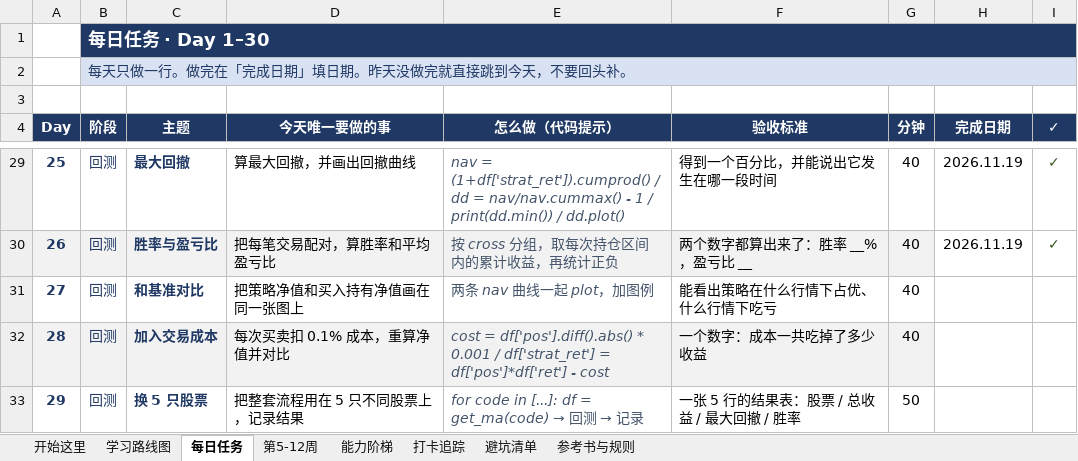
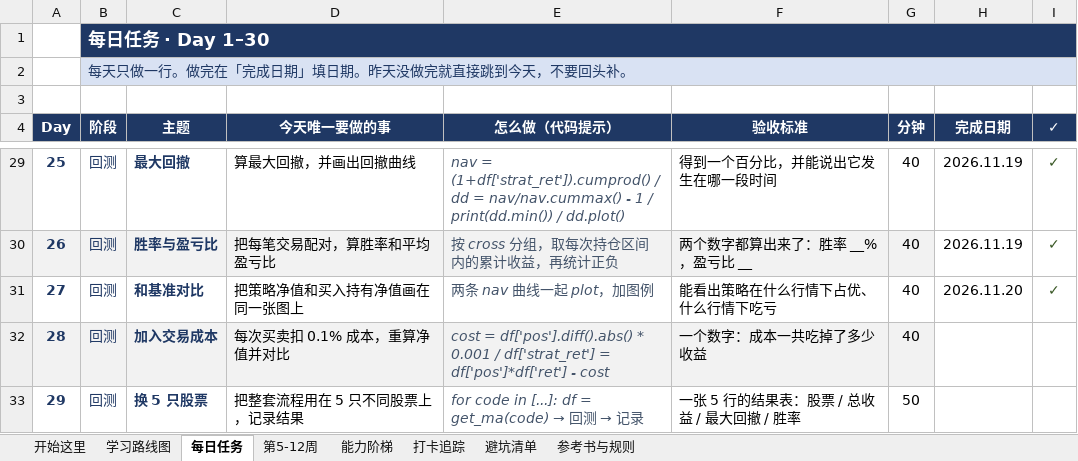
Before and after one commit to Forwardblue/quant_finance_study, an Excel workbook: 量化学习计划/量化学习计划.xlsx, sheet 每日任务, drawn as a sheet; only a part is shown, gaps mark what is left out; values as stored, in another font and other column widths than the file's, no borders; conditional formats not drawn; the diff names each change by its address in the sheet, - before the commit and + after, or states it on an @@ line.

```diff
--- a/量化学习计划/量化学习计划.xlsx (sheet 每日任务)
+++ b/量化学习计划/量化学习计划.xlsx (sheet 每日任务)
-H31 (完成日期): (empty)
+H31 (完成日期): 2026.11.20
-I31 (✓): (empty)
+I31 (✓): ✓
```
Also changed, not shown: sheet 打卡追踪, 8 other files.
